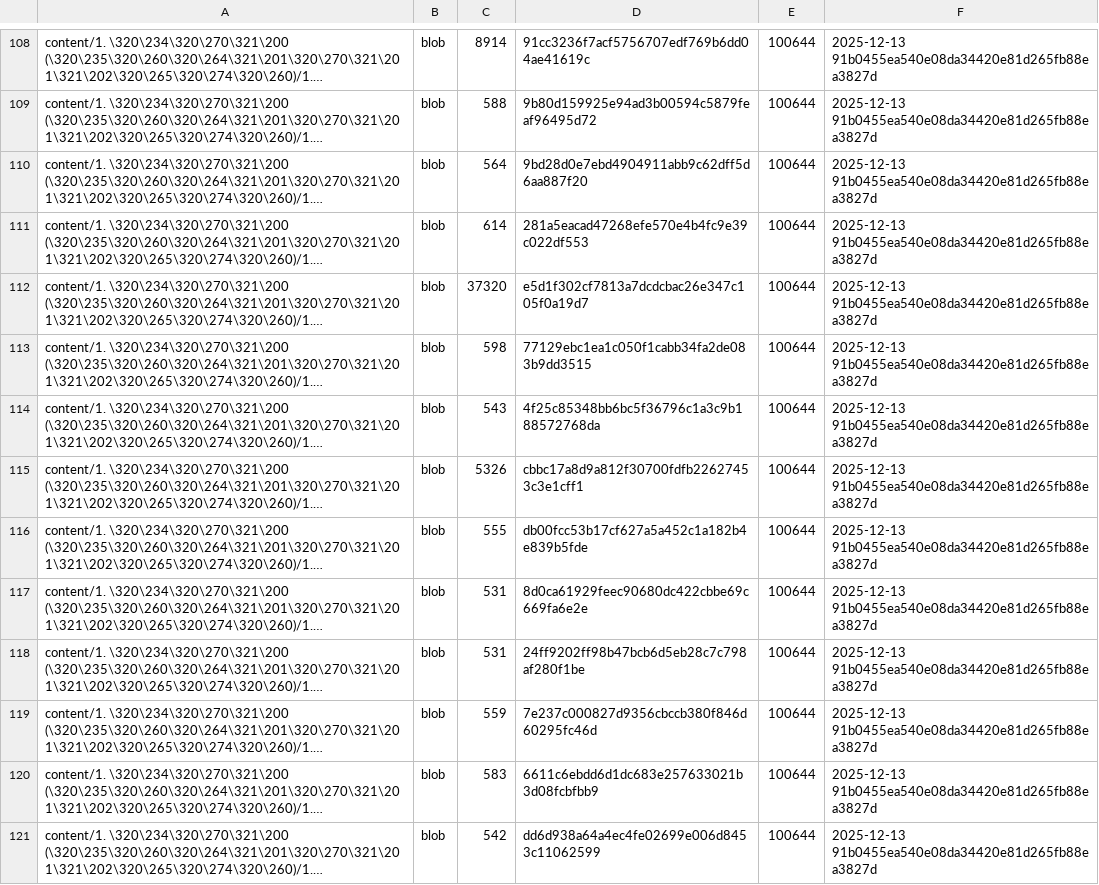
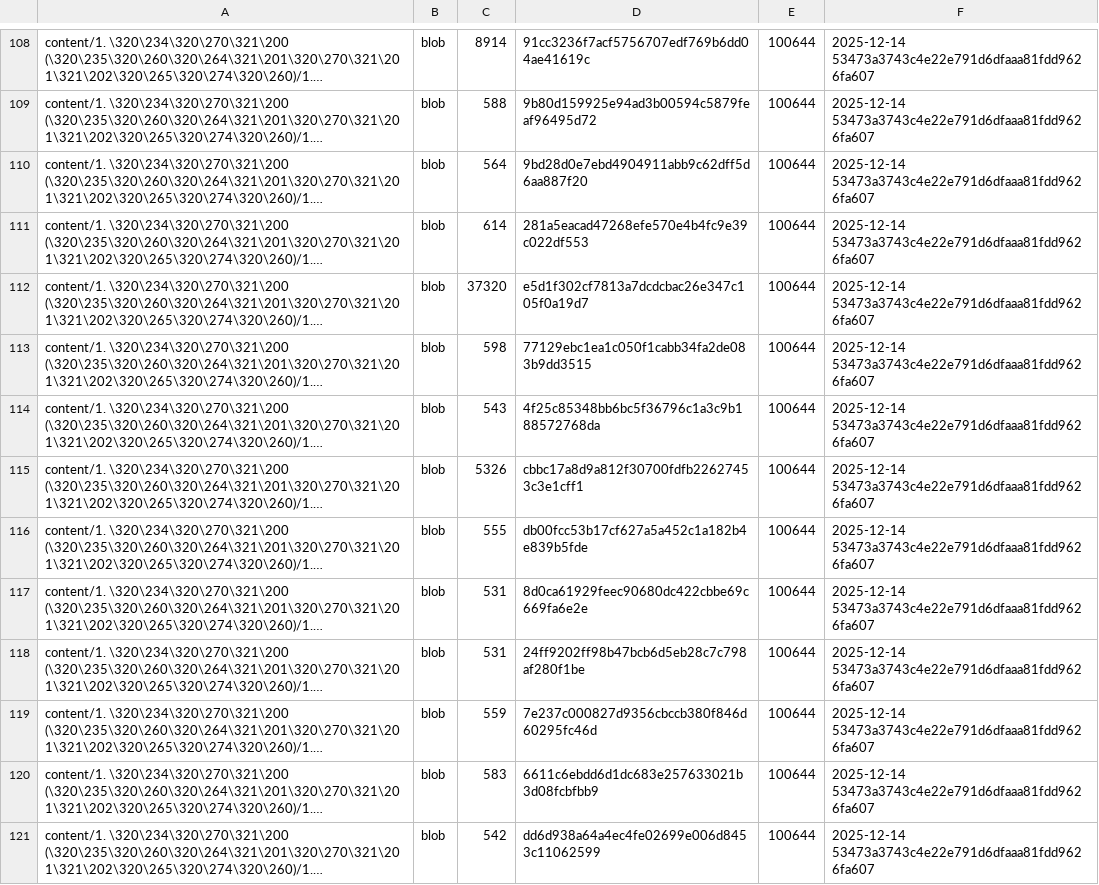
Before and after one commit to TserenTserenov/DS-ecosystem-development, a TSV file: artifacts/inventories/repo_inventory.tsv, drawn as a sheet; only a part is shown, gaps mark what is left out; long unchanged cells end in …; the diff covers the shown part only; the diff names each change by its address in the sheet, - before the commit and + after, or states it on an @@ line.

```diff
--- a/artifacts/inventories/repo_inventory.tsv
+++ b/artifacts/inventories/repo_inventory.tsv
-F108:F121: 2025-12-13 91b0455ea540e08da34420e81d265fb88ea3827d
+F108:F121: 2025-12-14 53473a3743c4e22e791d6dfaaa81fdd9626fa607
```
Also changed, not shown: 160 edited cells elsewhere in this file.
